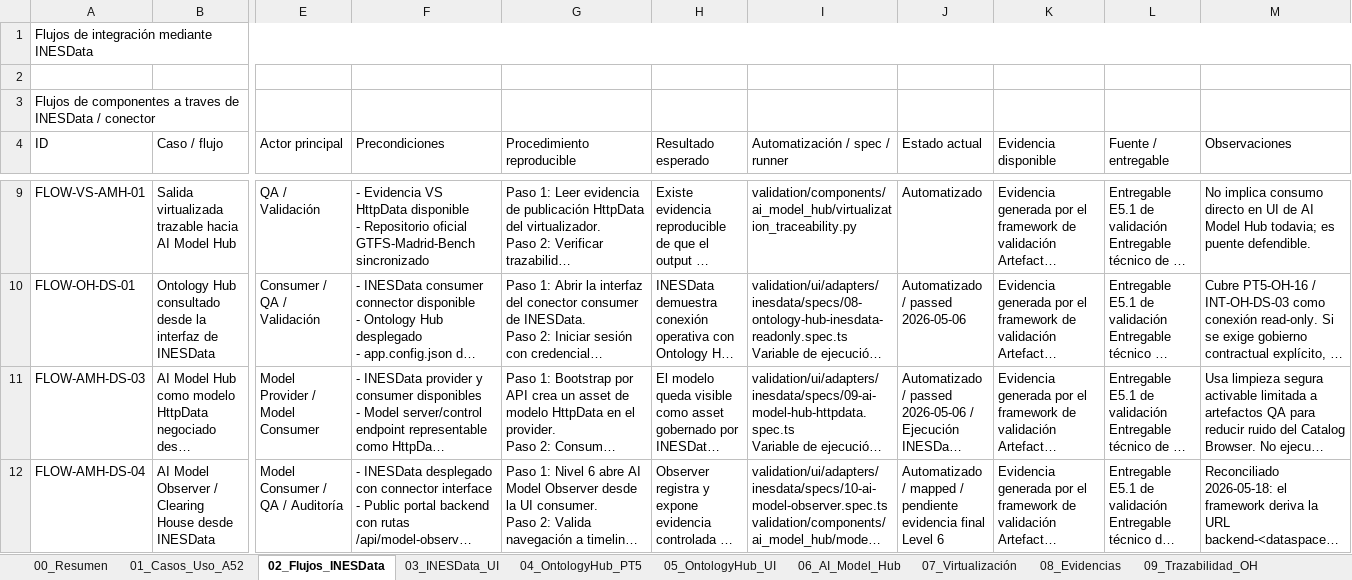
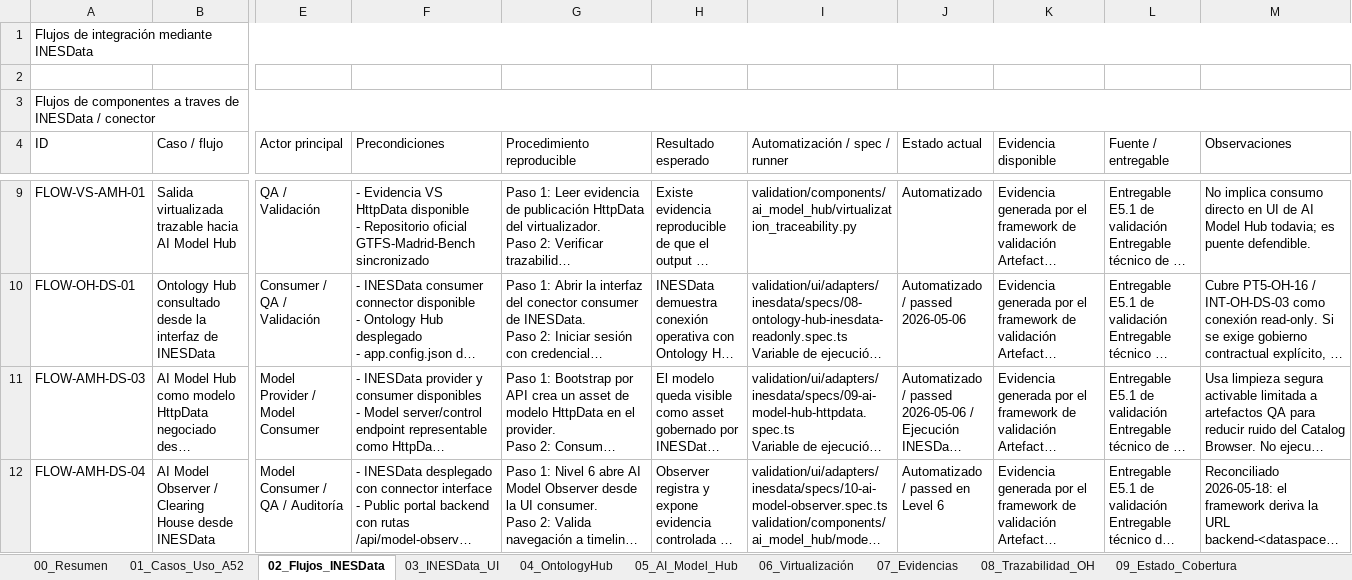
Before and after one commit to STICS-UPM/stics-dataspace-framework, an Excel workbook: docs/E5.2_Resultados_Validacion_Componentes.xlsx, sheet 02_Flujos_INESData, drawn as a sheet; only a part is shown, gaps mark what is left out; long unchanged cells end in …; values as stored, in another font and other column widths than the file's, no cell formats; the diff names each change by its address in the sheet, - before the commit and + after, or states it on an @@ line.

```diff
--- a/docs/E5.2_Resultados_Validacion_Componentes.xlsx (sheet 02_Flujos_INESData)
+++ b/docs/E5.2_Resultados_Validacion_Componentes.xlsx (sheet 02_Flujos_INESData)
-sheet tab: 04_OntologyHub_PT5
+sheet tab: 04_OntologyHub
-sheet tab: 05_OntologyHub_UI
+sheet tab: 05_AI_Model_Hub
-sheet tab: 06_AI_Model_Hub
+sheet tab: 06_Virtualización
-sheet tab: 07_Virtualización
+sheet tab: 07_Evidencias
-sheet tab: 08_Evidencias
+sheet tab: 08_Trazabilidad_OH
-sheet tab: 09_Trazabilidad_OH
+sheet tab: 09_Estado_Cobertura
+A3:M3 merged
-J12 (Estado actual): Automatizado / mapped / pendiente evidencia final Level 6
+J12 (Estado actual): Automatizado / passed en Level 6
```
Also changed, not shown: sheet 11_Level6_Results, sheet 12_UNE_0087_Checklist, sheet 10_Indice_Pruebas, sheet 06_Virtualización, sheet 05_AI_Model_Hub, sheet 04_OntologyHub, 6 more sheets, other sheet tabs, cell formats, charts or pictures, 1 other file.
